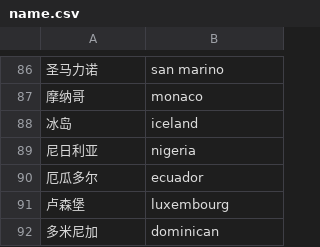
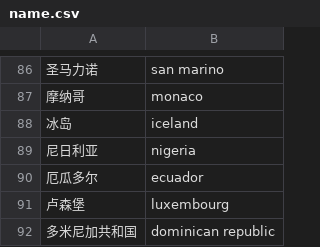
Before and after one commit to jakobzhao/virus, a CSV file: assets/name.csv, drawn as a sheet; only a part is shown, gaps mark what is left out.

```diff
--- a/assets/name.csv
+++ b/assets/name.csv
@@ -91,2 +91,2 @@
 卢森堡,luxembourg
-多米尼加,dominican
+多米尼加共和国,dominican republic
```
Also changed, not shown: 4 other files.
